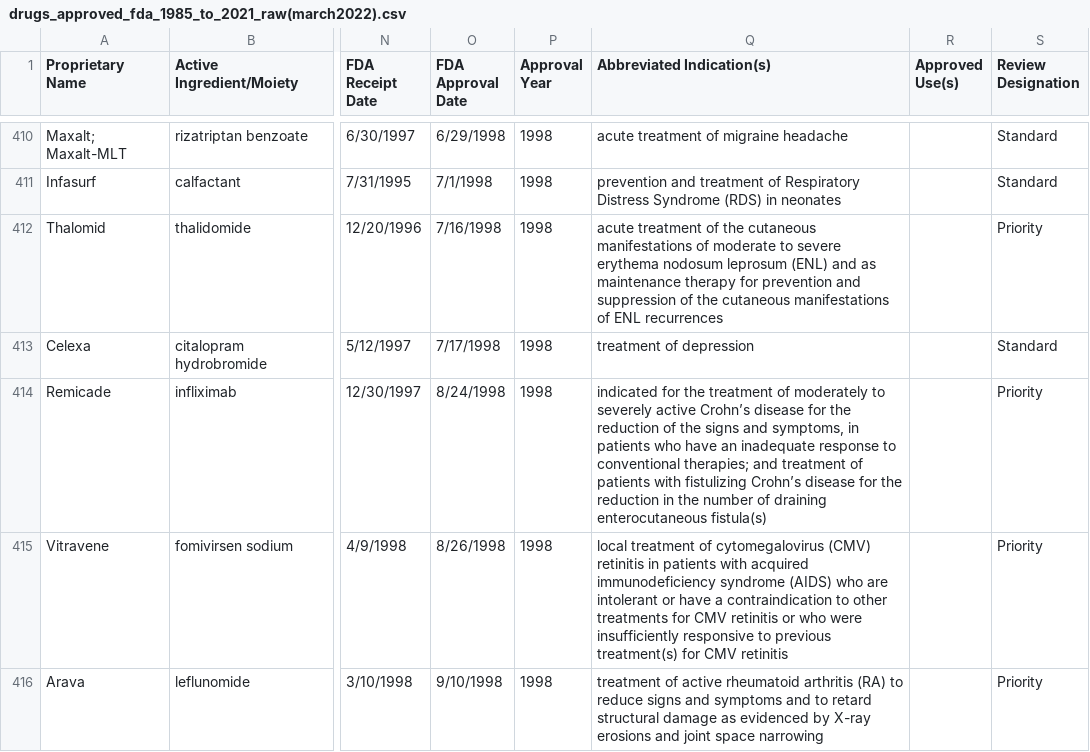
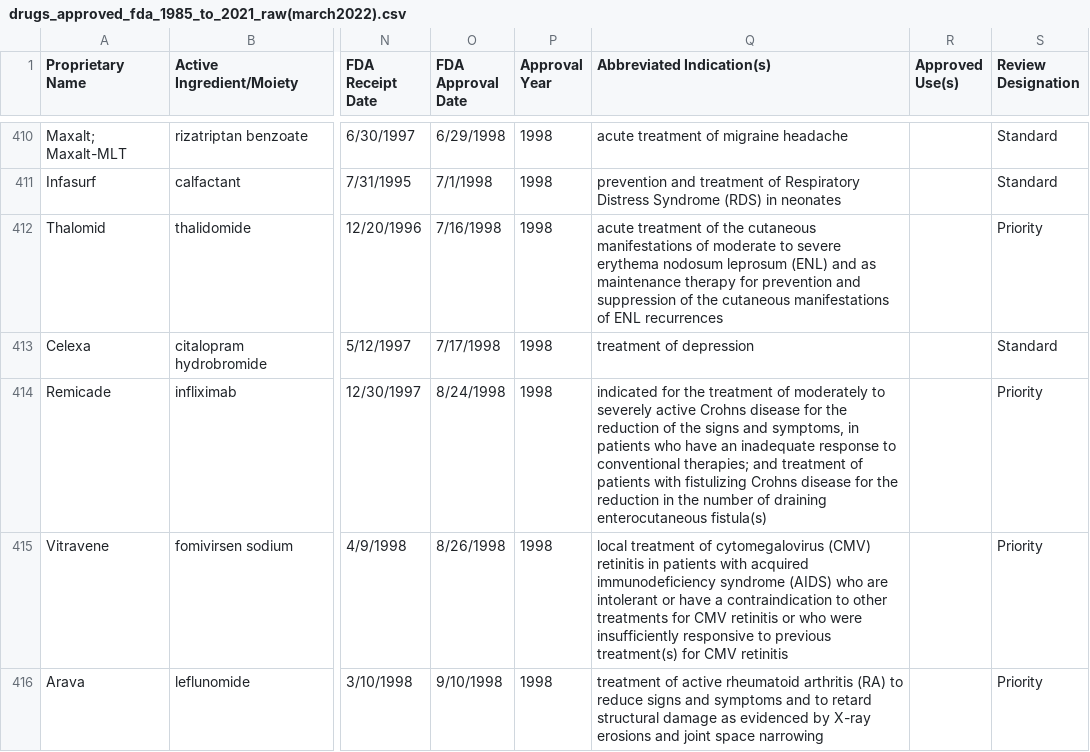
Before and after one commit to luxirio/masters, a CSV file: lipinski/raw_data/drugs_approved_fda_1985_to_2021_raw(march2022).csv (was lipinski/drugs_approved_fda_1985_to_2021_raw(march2022).csv), drawn as a sheet; only a part is shown, gaps mark what is left out; the diff covers the shown part only; the diff names each change by its address in the sheet, - before the commit and + after, or states it on an @@ line.

```diff
--- a/lipinski/drugs_approved_fda_1985_to_2021_raw(march2022).csv
+++ b/lipinski/raw_data/drugs_approved_fda_1985_to_2021_raw(march2022).csv
-Q414 (Abbreviated Indication(s)): …severely active Crohn’s disease for the reduction of the signs and symptoms, in patients who have an inadequate response to conventional therapies; and treatment of patients with fistulizing Crohn’s disease for…
+Q414 (Abbreviated Indication(s)): …severely active Crohns disease for the reduction of the signs and symptoms, in patients who have an inadequate response to conventional therapies; and treatment of patients with fistulizing Crohns disease for…
```
Also changed, not shown: 34 edited cells elsewhere in this file.
